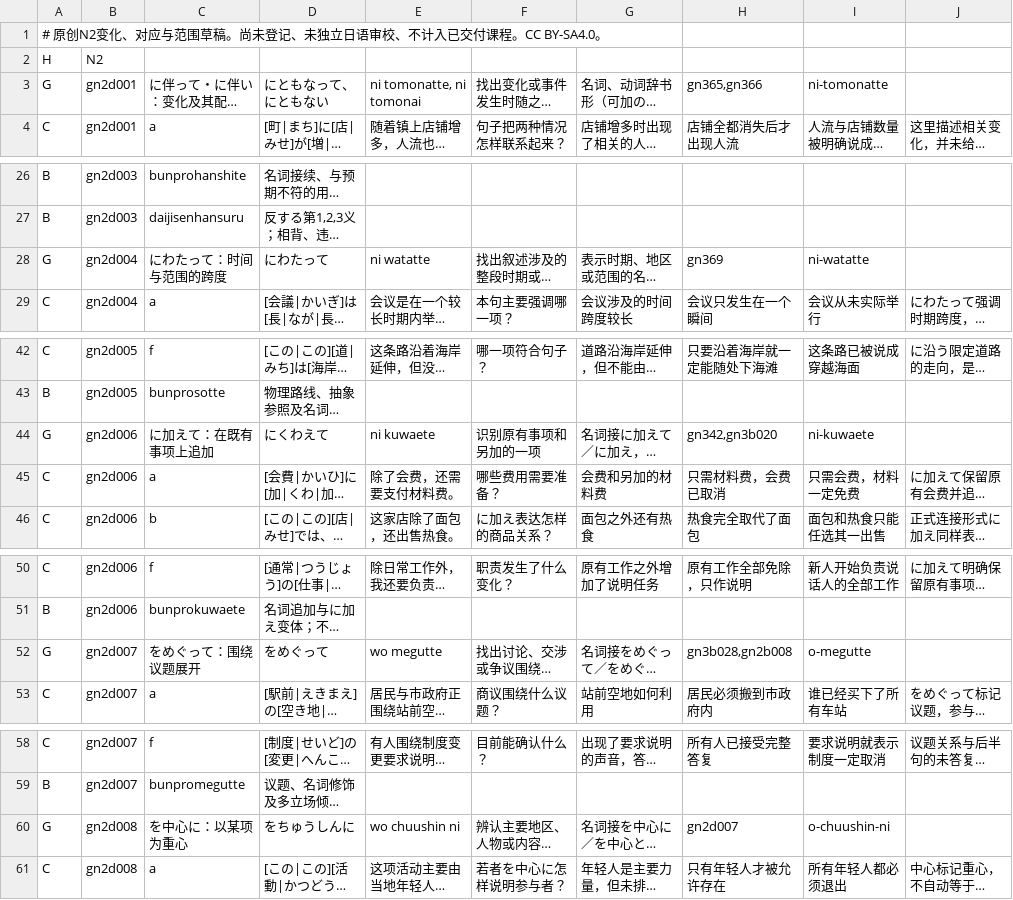
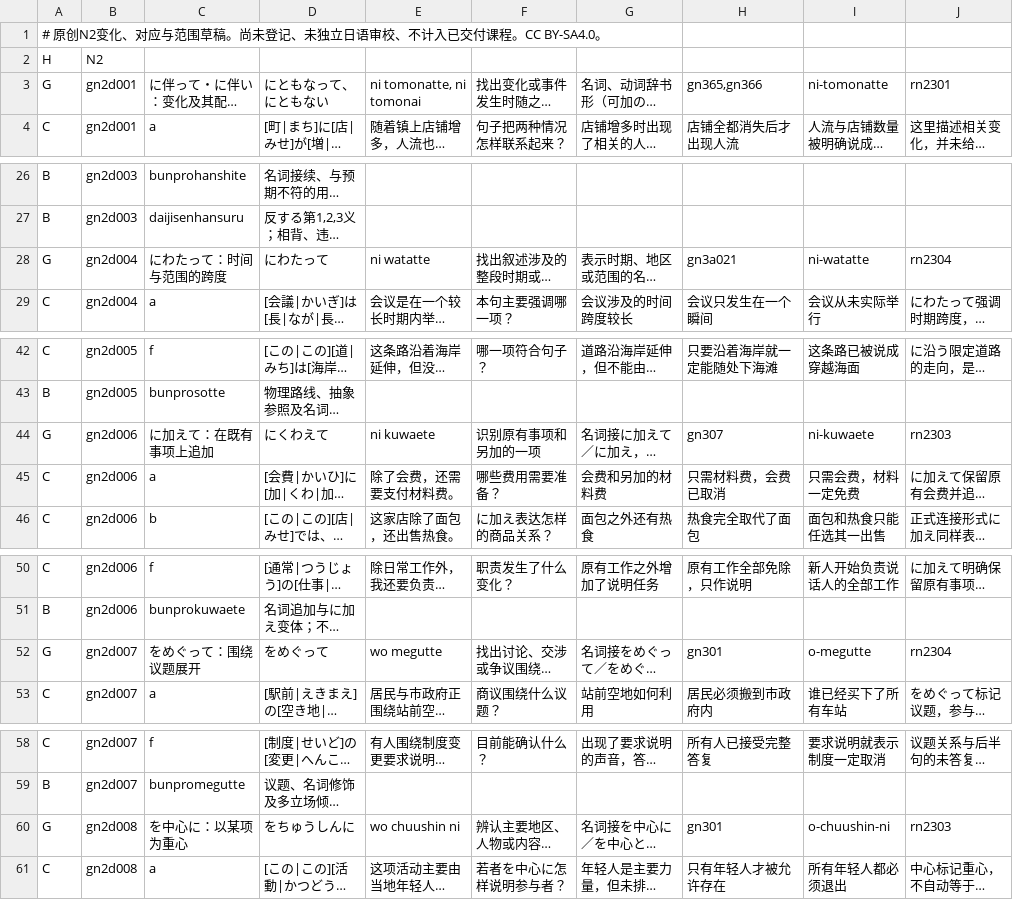
Before and after one commit to CJY-C/jplearn, a TSV file: content/staging/n2-change-and-scope.tsv, drawn as a sheet; only a part is shown, gaps mark what is left out; long unchanged cells end in …; the diff covers the shown part only; the diff names each change by its address in the sheet, - before the commit and + after, or states it on an @@ line.

```diff
--- a/content/staging/n2-change-and-scope.tsv
+++ b/content/staging/n2-change-and-scope.tsv
-J3: (empty)
+J3: rn2301
-H28: gn369
+H28: gn3a021
-J28: (empty)
+J28: rn2304
-H44: gn342,gn3b020
+H44: gn307
-J44: (empty)
+J44: rn2303
-H52: gn3b028,gn2b008
+H52: gn301
-J52: (empty)
+J52: rn2304
-H60: gn2d007
+H60: gn301
-J60: (empty)
+J60: rn2303
```
Also changed, not shown: 7 edited cells elsewhere in this file, content/staging/n2-change-prerequisite-words.tsv, 8 other files.
